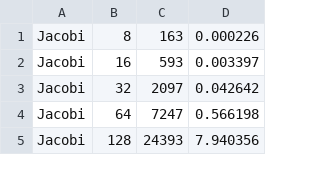
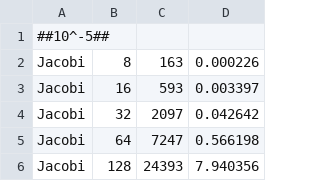
Before and after one commit to jefbsousa/ep, a CSV file: C/results_2.csv, drawn as a sheet; only a part is shown; the diff covers the shown part only.

Commit message:
changed python notebook and some results

```diff
--- a/C/results_2.csv
+++ b/C/results_2.csv
@@ -1 +1,2 @@
+##10^-5##
 Jacobi;8;163;0.000226
```
Also changed, not shown: 43 added rows elsewhere in this file, C/results_1.csv, 6 other files.
